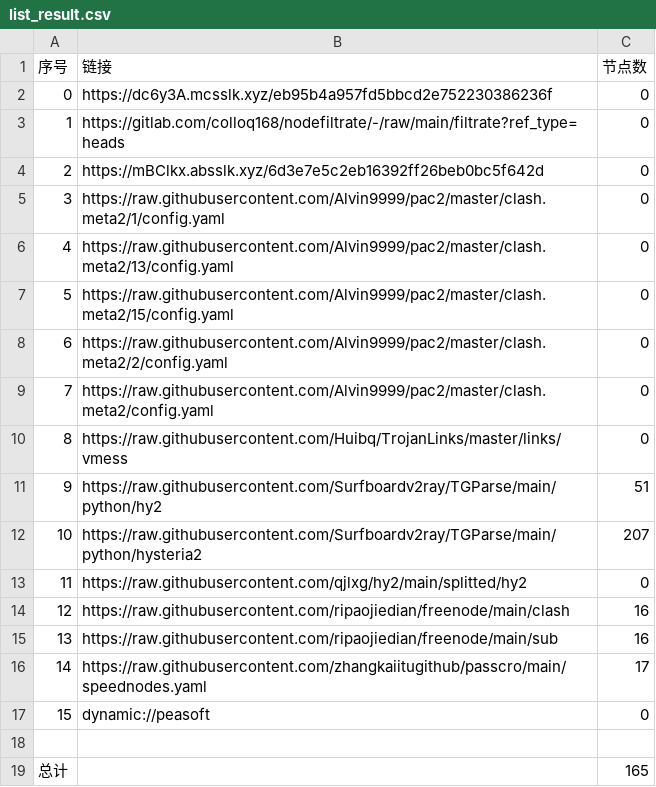
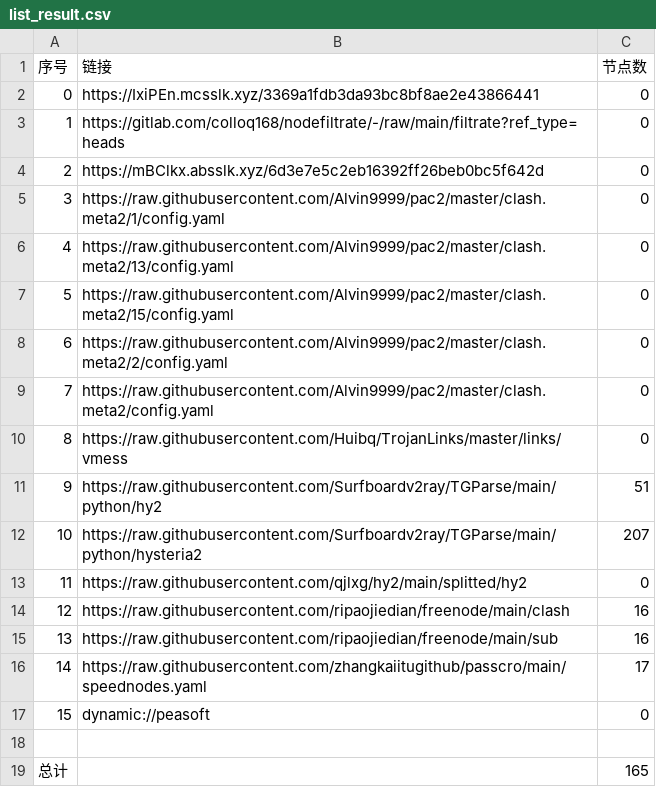
Before and after one commit to CJHCSM/AutoMergePublicNodes, a CSV file: list_result.csv, drawn as a sheet.

```diff
--- a/list_result.csv
+++ b/list_result.csv
@@ -1,3 +1,3 @@
 序号,链接,节点数
-0,https://dc6y3A.mcsslk.xyz/eb95b4a957fd5bbcd2e752230386236f,0
+0,https://IxiPEn.mcsslk.xyz/3369a1fdb3da93bc8bf8ae2e43866441,0
 1,https://gitlab.com/colloq168/nodefiltrate/-/raw/main/filtrate?ref_type=heads,0
```
Also changed, not shown: 3 other files.
